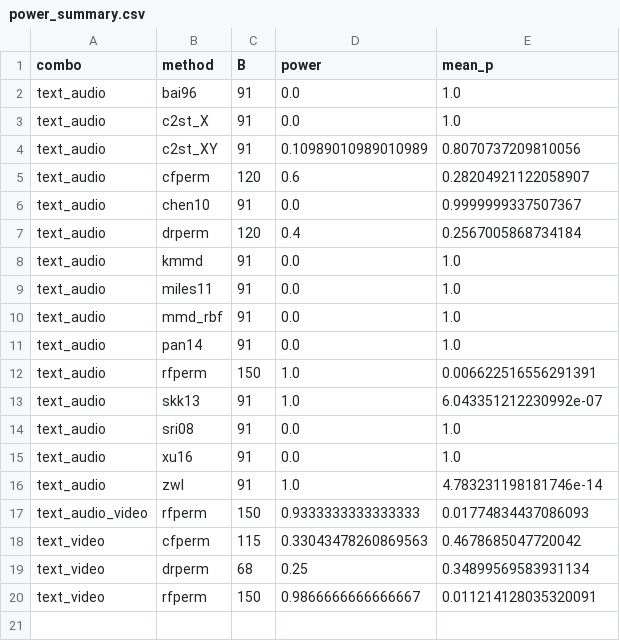
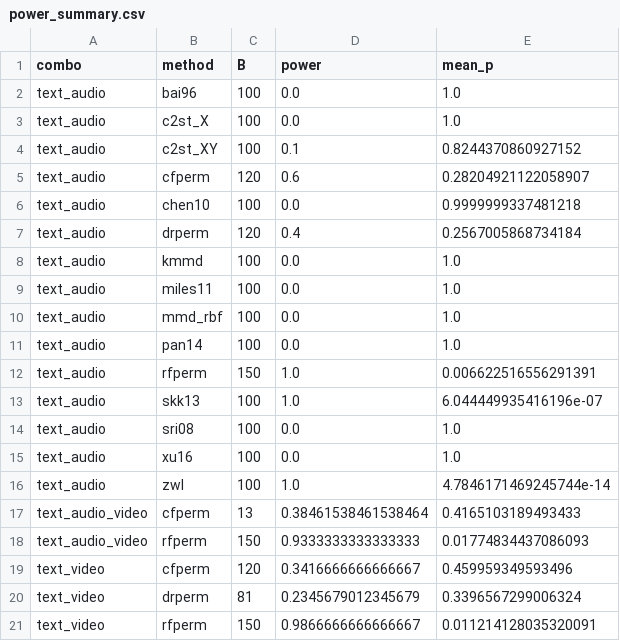
Before and after one commit to ruanhq-StatsML/SAPerm_, a CSV file: experiments/multimodal_attribution/results/concept_drift/power_summary.csv, drawn as a sheet.

```diff
--- a/experiments/multimodal_attribution/results/concept_drift/power_summary.csv
+++ b/experiments/multimodal_attribution/results/concept_drift/power_summary.csv
@@ -1,20 +1,21 @@
 combo,method,B,power,mean_p
-text_audio,bai96,91,0.0,1.0
-text_audio,c2st_X,91,0.0,1.0
-text_audio,c2st_XY,91,0.10989010989010989,0.8070737209810056
+text_audio,bai96,100,0.0,1.0
+text_audio,c2st_X,100,0.0,1.0
+text_audio,c2st_XY,100,0.1,0.8244370860927152
 text_audio,cfperm,120,0.6,0.28204921122058907
-text_audio,chen10,91,0.0,0.9999999337507367
+text_audio,chen10,100,0.0,0.9999999337481218
 text_audio,drperm,120,0.4,0.2567005868734184
-text_audio,kmmd,91,0.0,1.0
-text_audio,miles11,91,0.0,1.0
-text_audio,mmd_rbf,91,0.0,1.0
-text_audio,pan14,91,0.0,1.0
+text_audio,kmmd,100,0.0,1.0
+text_audio,miles11,100,0.0,1.0
+text_audio,mmd_rbf,100,0.0,1.0
+text_audio,pan14,100,0.0,1.0
 text_audio,rfperm,150,1.0,0.006622516556291391
-text_audio,skk13,91,1.0,6.043351212230992e-07
-text_audio,sri08,91,0.0,1.0
-text_audio,xu16,91,0.0,1.0
-text_audio,zwl,91,1.0,4.783231198181746e-14
+text_audio,skk13,100,1.0,6.044449935416196e-07
+text_audio,sri08,100,0.0,1.0
+text_audio,xu16,100,0.0,1.0
+text_audio,zwl,100,1.0,4.7846171469245744e-14
+text_audio_video,cfperm,13,0.38461538461538464,0.4165103189493433
 text_audio_video,rfperm,150,0.9333333333333333,0.01774834437086093
-text_video,cfperm,115,0.33043478260869563,0.4678685047720042
-text_video,drperm,68,0.25,0.34899569583931134
+text_video,cfperm,120,0.3416666666666667,0.459959349593496
+text_video,drperm,81,0.2345679012345679,0.3396567299006324
 text_video,rfperm,150,0.9866666666666667,0.011214128035320091
```
Also changed, not shown: experiments/multimodal_attribution/results/overnight/power_summary.csv, 3 other files.
